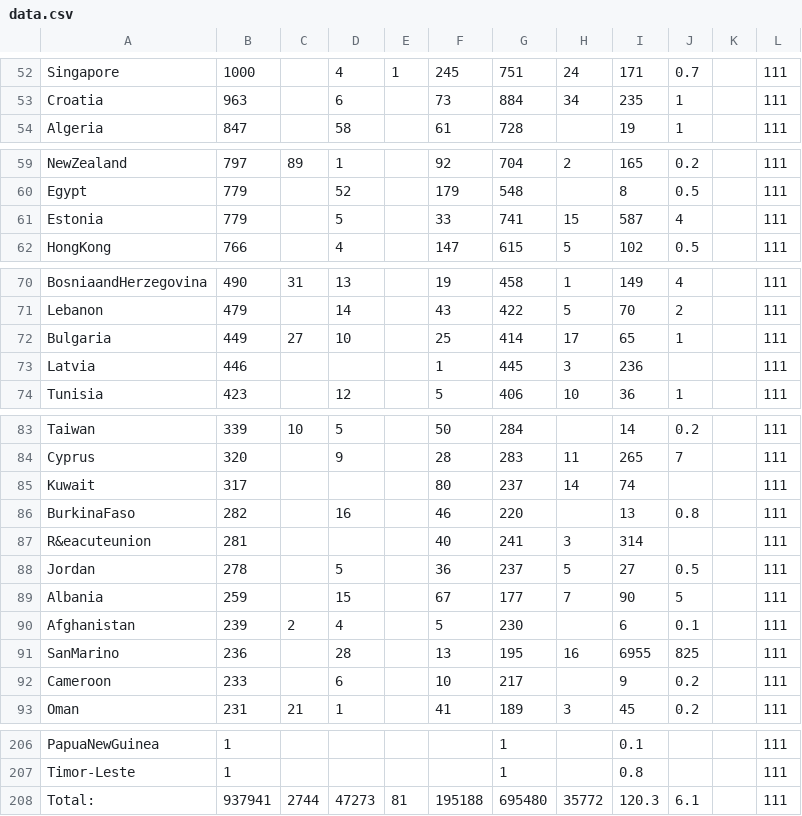
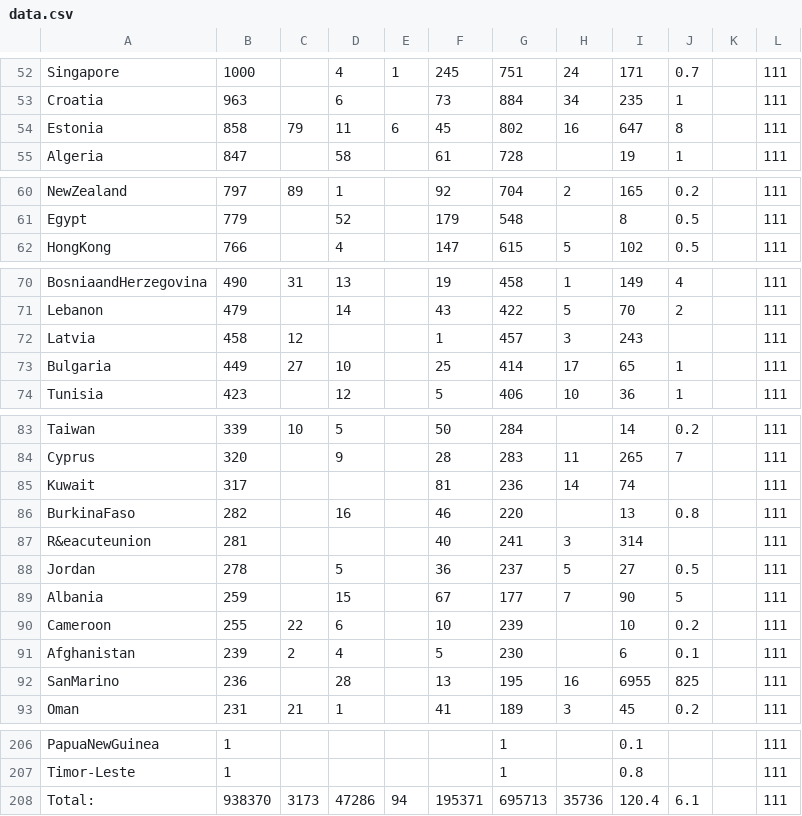
Before and after one commit to hemantaduwarah1/data, a CSV file: data.csv, drawn as a sheet; only a part is shown, gaps mark what is left out; the diff covers the shown part only.

Commit message:
update

```diff
--- a/data.csv
+++ b/data.csv
@@ -53,2 +53,3 @@ Singapore,1000,,4,1,245,751,24,171,0.7,,111
 Croatia,963,,6,,73,884,34,235,1,,111
+Estonia,858,79,11,6,45,802,16,647,8,,111
 Algeria,847,,58,,61,728,,19,1,,111
@@ -60,3 +61,2 @@ NewZealand,797,89,1,,92,704,2,165,0.2,,111
 Egypt,779,,52,,179,548,,8,0.5,,111
-Estonia,779,,5,,33,741,15,587,4,,111
 HongKong,766,,4,,147,615,5,102,0.5,,111
@@ -71,4 +71,4 @@ BosniaandHerzegovina,490,31,13,,19,458,1,149,4,,111
 Lebanon,479,,14,,43,422,5,70,2,,111
+Latvia,458,12,,,1,457,3,243,,,111
 Bulgaria,449,27,10,,25,414,17,65,1,,111
-Latvia,446,,,,1,445,3,236,,,111
 Tunisia,423,,12,,5,406,10,36,1,,111
@@ -84,3 +84,3 @@ Taiwan,339,10,5,,50,284,,14,0.2,,111
 Cyprus,320,,9,,28,283,11,265,7,,111
-Kuwait,317,,,,80,237,14,74,,,111
+Kuwait,317,,,,81,236,14,74,,,111
 BurkinaFaso,282,,16,,46,220,,13,0.8,,111
@@ -89,5 +89,5 @@ Jordan,278,,5,,36,237,5,27,0.5,,111
 Albania,259,,15,,67,177,7,90,5,,111
+Cameroon,255,22,6,,10,239,,10,0.2,,111
 Afghanistan,239,2,4,,5,230,,6,0.1,,111
 SanMarino,236,,28,,13,195,16,6955,825,,111
-Cameroon,233,,6,,10,217,,9,0.2,,111
 Oman,231,21,1,,41,189,3,45,0.2,,111
@@ -207,2 +207,2 @@ PapuaNewGuinea,1,,,,,1,,0.1,,,111
 Timor-Leste,1,,,,,1,,0.8,,,111
-Total:,937941,2744,47273,81,195188,695480,35772,120.3,6.1,,111
+Total:,938370,3173,47286,94,195371,695713,35736,120.4,6.1,,111
```
Also changed, not shown: 19 edited cells elsewhere in this file.
